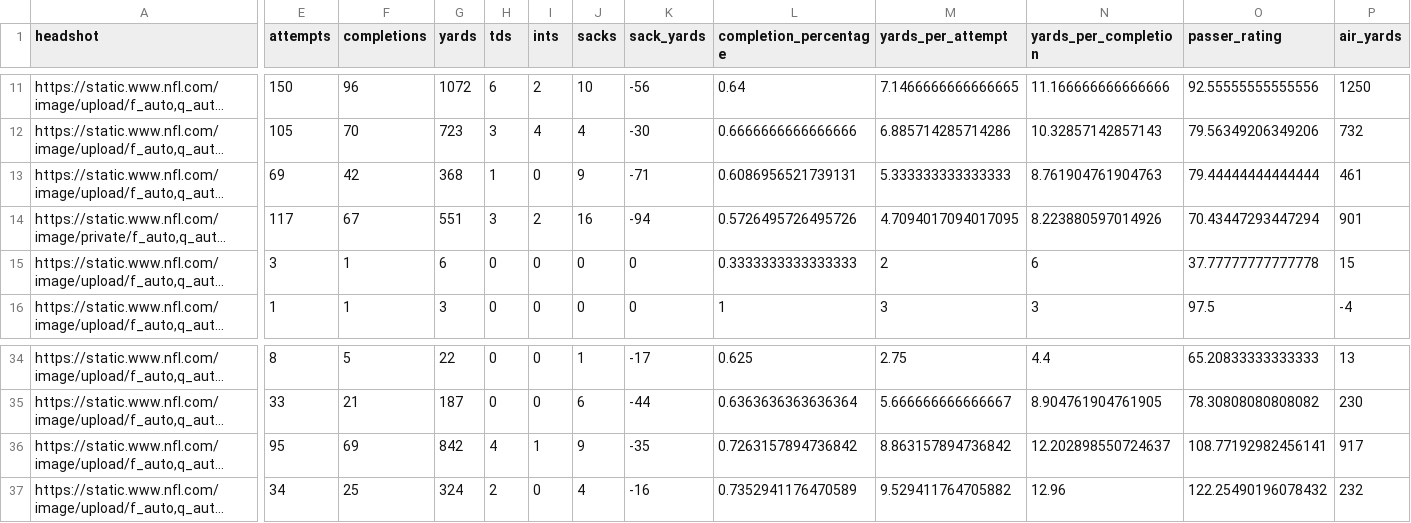
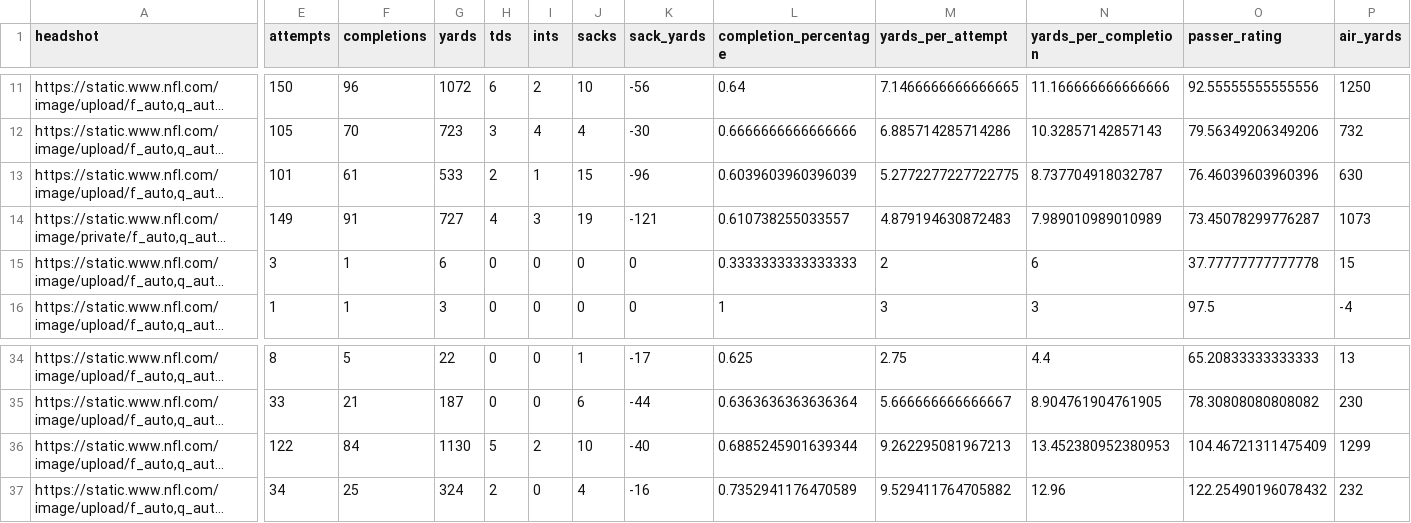
Before and after one commit to trashduty/fantasy_player_data, a CSV file: Data/qb_data.csv, drawn as a sheet; only a part is shown, gaps mark what is left out; long unchanged cells end in …; the diff covers the shown part only; the diff names each change by its address in the sheet, - before the commit and + after, or states it on an @@ line.

```diff
--- a/Data/qb_data.csv
+++ b/Data/qb_data.csv
-E13 (attempts): 69
+E13 (attempts): 101
-F13 (completions): 42
+F13 (completions): 61
-G13 (yards): 368
+G13 (yards): 533
-H13 (tds): 1
+H13 (tds): 2
-I13 (ints): 0
+I13 (ints): 1
-J13 (sacks): 9
+J13 (sacks): 15
-K13 (sack_yards): -71
+K13 (sack_yards): -96
-L13 (completion_percentage): 0.6086956521739131
+L13 (completion_percentage): 0.6039603960396039
-M13 (yards_per_attempt): 5.333333333333333
+M13 (yards_per_attempt): 5.2772277227722775
-N13 (yards_per_completion): 8.761904761904763
+N13 (yards_per_completion): 8.737704918032787
-O13 (passer_rating): 79.44444444444444
+O13 (passer_rating): 76.46039603960396
-P13 (air_yards): 461
+P13 (air_yards): 630
-E14 (attempts): 117
+E14 (attempts): 149
-F14 (completions): 67
+F14 (completions): 91
-G14 (yards): 551
+G14 (yards): 727
-H14 (tds): 3
+H14 (tds): 4
-I14 (ints): 2
+I14 (ints): 3
-J14 (sacks): 16
+J14 (sacks): 19
-K14 (sack_yards): -94
+K14 (sack_yards): -121
-L14 (completion_percentage): 0.5726495726495726
+L14 (completion_percentage): 0.610738255033557
-M14 (yards_per_attempt): 4.7094017094017095
+M14 (yards_per_attempt): 4.879194630872483
-N14 (yards_per_completion): 8.223880597014926
+N14 (yards_per_completion): 7.989010989010989
-O14 (passer_rating): 70.43447293447294
+O14 (passer_rating): 73.45078299776287
-P14 (air_yards): 901
+P14 (air_yards): 1073
-E36 (attempts): 95
+E36 (attempts): 122
-F36 (completions): 69
+F36 (completions): 84
-G36 (yards): 842
+G36 (yards): 1130
-H36 (tds): 4
+H36 (tds): 5
-I36 (ints): 1
+I36 (ints): 2
-J36 (sacks): 9
+J36 (sacks): 10
-K36 (sack_yards): -35
+K36 (sack_yards): -40
-L36 (completion_percentage): 0.7263157894736842
+L36 (completion_percentage): 0.6885245901639344
-M36 (yards_per_attempt): 8.863157894736842
+M36 (yards_per_attempt): 9.262295081967213
-N36 (yards_per_completion): 12.202898550724637
+N36 (yards_per_completion): 13.452380952380953
-O36 (passer_rating): 108.77192982456141
+O36 (passer_rating): 104.46721311475409
-P36 (air_yards): 917
+P36 (air_yards): 1299
```
Also changed, not shown: 124 edited cells elsewhere in this file, Data/rb_data.csv, Data/wr_data.csv.
